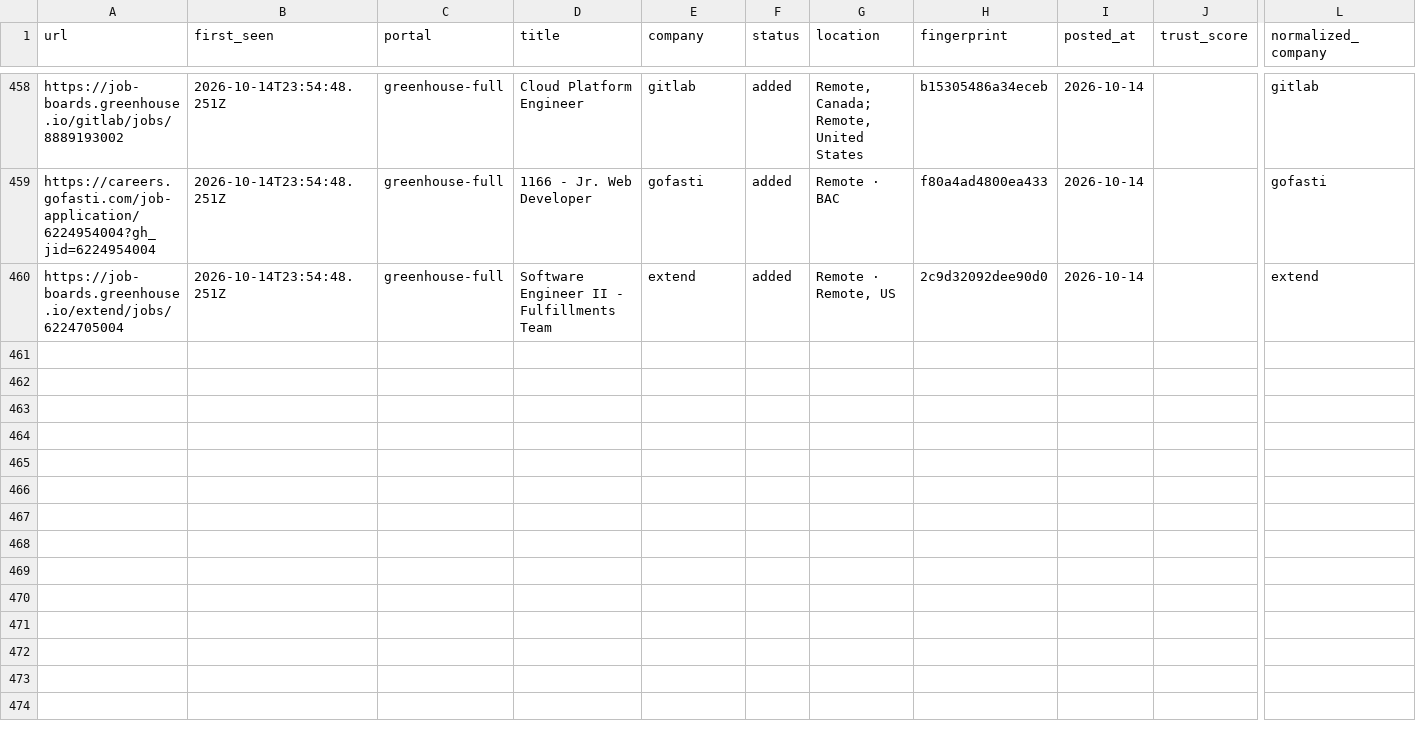
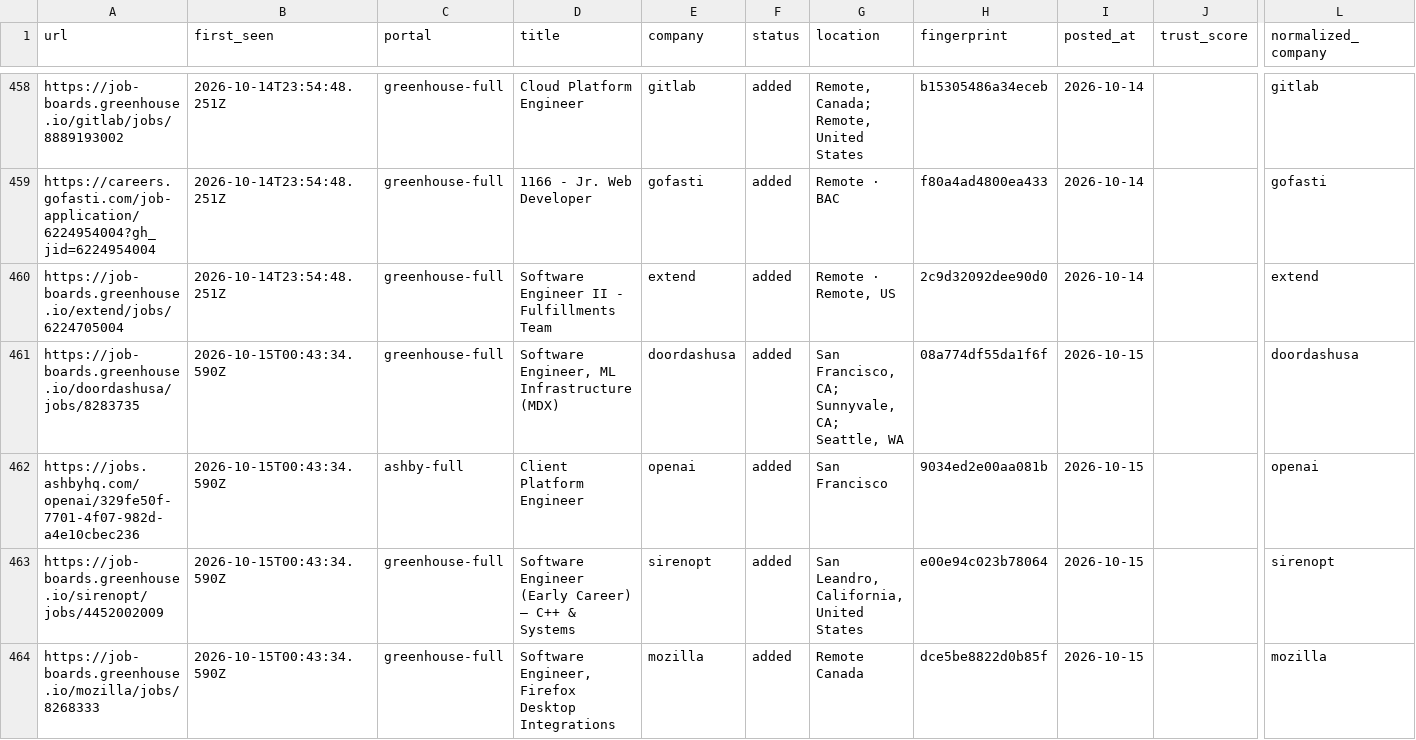
Before and after one commit to manavmalavia18/ghal-scanner, a TSV file: data/scan-history.tsv, drawn as a sheet; only a part is shown, gaps mark what is left out; rows hold the shown columns only; the diff names each change by its address in the sheet, - before the commit and + after, or states it on an @@ line.

```diff
--- a/data/scan-history.tsv
+++ b/data/scan-history.tsv
+row 461: https://job-boards.greenhouse.io/doordashusa/jobs/8283735 | 2026-10-15T00:43:34.590Z | greenhouse-full | Software Engineer, ML Infrastructure (MDX) | doordashusa | added | San Francisco, CA; Sunnyvale, CA; Seattle, WA | 08a774df55da1f6f | 2026-10-15 |  | doordashusa
+row 462: https://jobs.ashbyhq.com/openai/329fe50f-7701-4f07-982d-a4e10cbec236 | 2026-10-15T00:43:34.590Z | ashby-full | Client Platform Engineer | openai | added | San Francisco | 9034ed2e00aa081b | 2026-10-15 |  | openai
+row 463: https://job-boards.greenhouse.io/sirenopt/jobs/4452002009 | 2026-10-15T00:43:34.590Z | greenhouse-full | Software Engineer (Early Career) – C++ & Systems | sirenopt | added | San Leandro, California, United States | e00e94c023b78064 | 2026-10-15 |  | sirenopt
+row 464: https://job-boards.greenhouse.io/mozilla/jobs/8268333 | 2026-10-15T00:43:34.590Z | greenhouse-full | Software Engineer, Firefox Desktop Integrations | mozilla | added | Remote Canada | dce5be8822d0b85f | 2026-10-15 |  | mozilla
```
Also changed, not shown: 3 other files.
